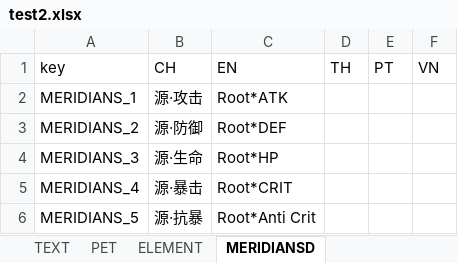
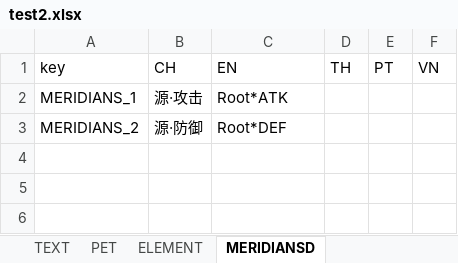
Before and after one commit to aixier/trans-excel, an Excel workbook: test2.xlsx, sheet MERIDIANSD, drawn as a sheet; values as stored, in another font and other column widths than the file's, no borders; the diff names each change by its address in the sheet, - before the commit and + after, or states it on an @@ line.

```diff
--- a/test2.xlsx (sheet MERIDIANSD)
+++ b/test2.xlsx (sheet MERIDIANSD)
-row 4: MERIDIANS_3 | 源·生命 | Root*HP
-row 5: MERIDIANS_4 | 源·暴击 | Root*CRIT
-row 6: MERIDIANS_5 | 源·抗暴 | Root*Anti Crit
```
Also changed, not shown: 9 other files.
